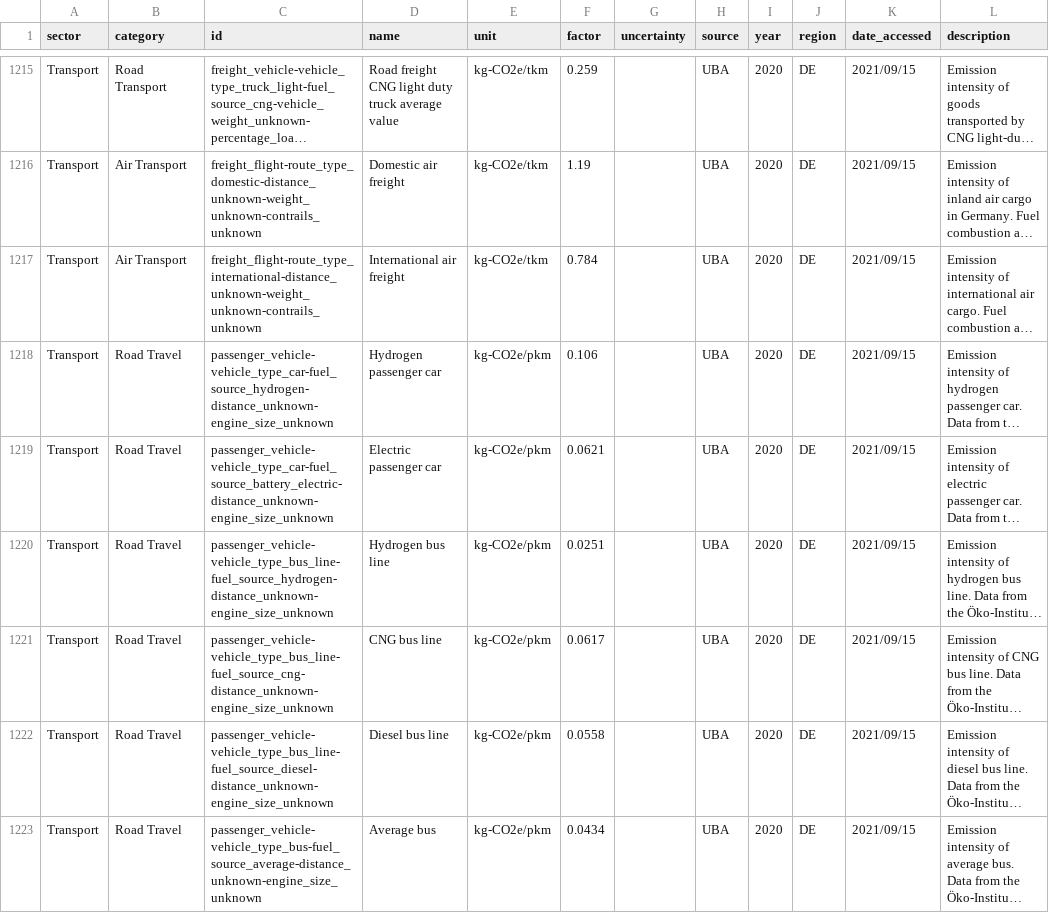
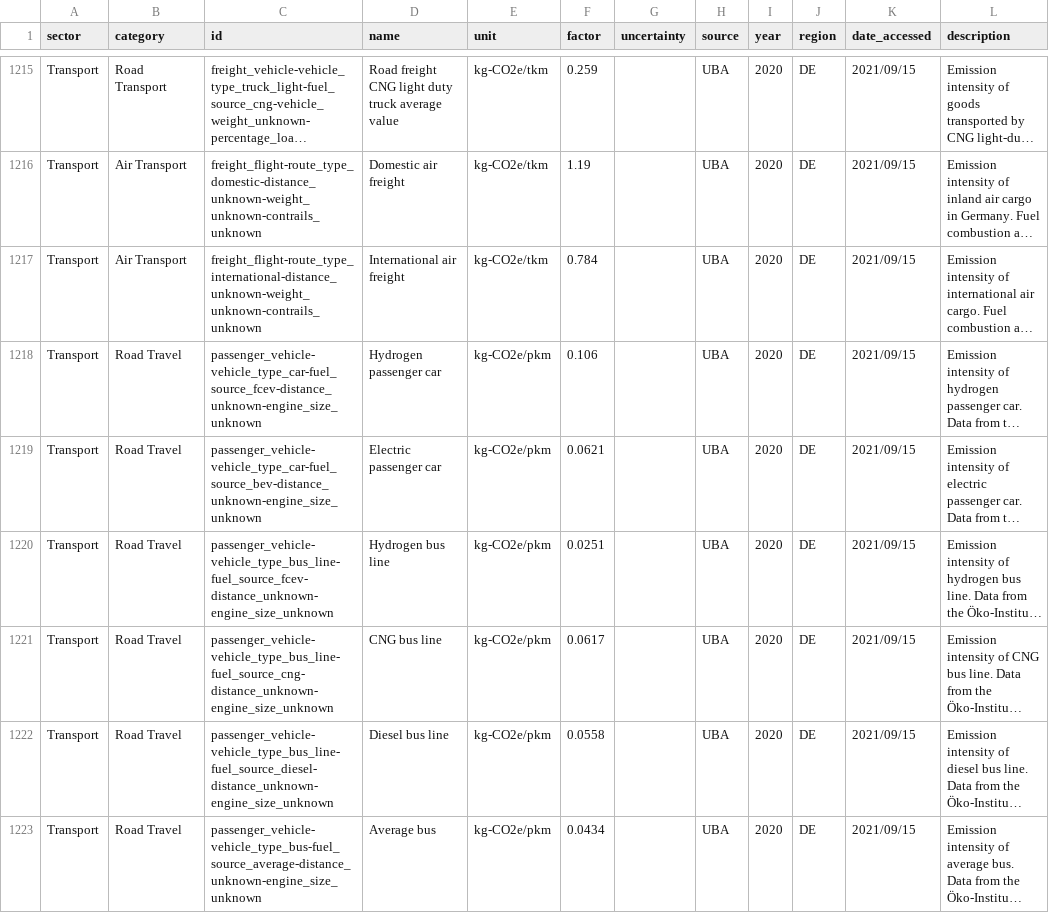
Before and after one commit to platy/Open-Emission-Factors-DB, a CSV file: OpenEmissionFactorsDB.csv, drawn as a sheet; only a part is shown, gaps mark what is left out; long unchanged cells end in …; the diff covers the shown part only; the diff names each change by its address in the sheet, - before the commit and + after, or states it on an @@ line.

Commit message:
Update (vehicle) abbreviations in IDs-Road Travel (#57)
* Update OpenEmissionFactorsDB.csv

* Update OpenEmissionFactorsDB.csv

Co-authored-by: Isis T. Baulig <hey@grindco.de>

```diff
--- a/OpenEmissionFactorsDB.csv
+++ b/OpenEmissionFactorsDB.csv
-C1218 (id): passenger_vehicle-vehicle_type_car-fuel_source_hydrogen-distance_unknown-engine_size_unknown
+C1218 (id): passenger_vehicle-vehicle_type_car-fuel_source_fcev-distance_unknown-engine_size_unknown
-C1219 (id): passenger_vehicle-vehicle_type_car-fuel_source_battery_electric-distance_unknown-engine_size_unknown
+C1219 (id): passenger_vehicle-vehicle_type_car-fuel_source_bev-distance_unknown-engine_size_unknown
-C1220 (id): passenger_vehicle-vehicle_type_bus_line-fuel_source_hydrogen-distance_unknown-engine_size_unknown
+C1220 (id): passenger_vehicle-vehicle_type_bus_line-fuel_source_fcev-distance_unknown-engine_size_unknown
```
Also changed, not shown: 15 edited cells elsewhere in this file.
